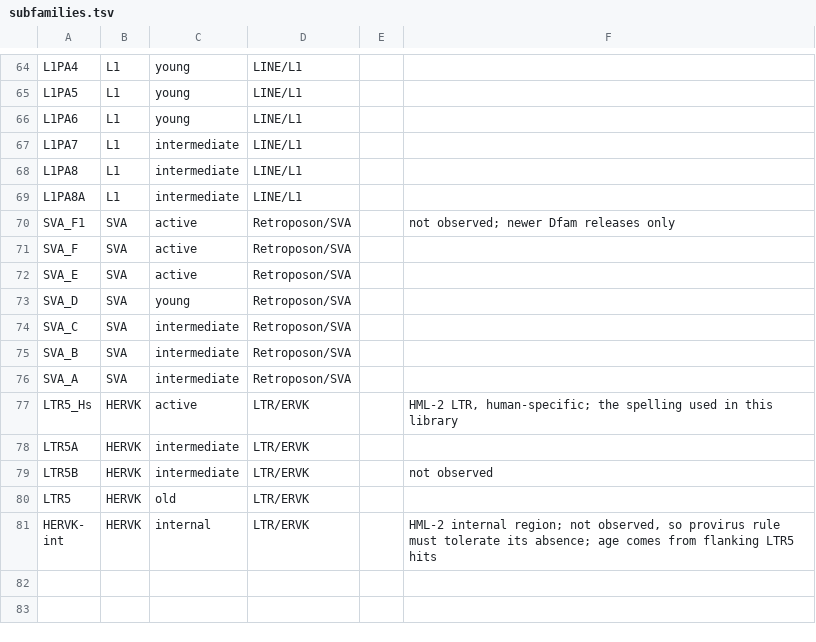
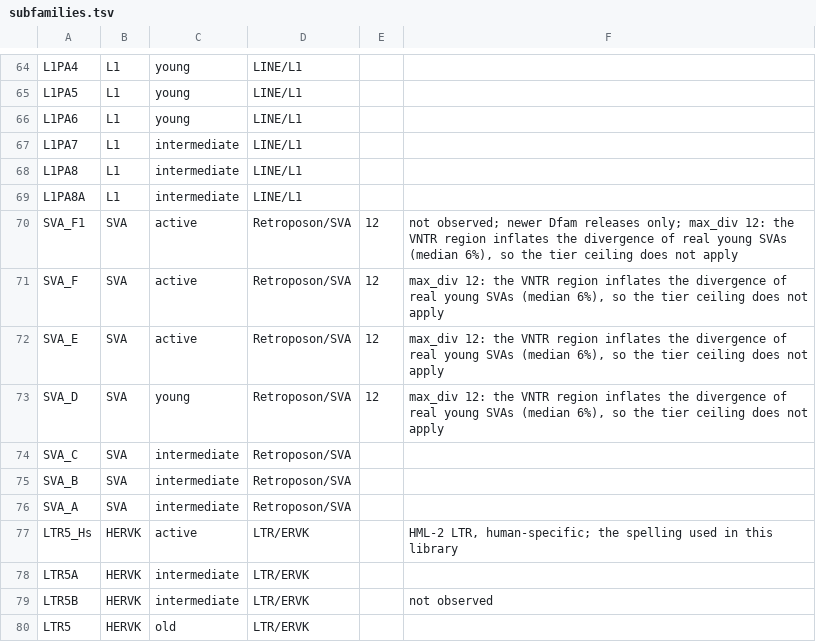
Before and after one commit to galantelab/strongnose, a TSV file: assets/subfamilies.tsv, drawn as a sheet; only a part is shown, gaps mark what is left out; the shorter side is filled out with more unchanged rows.

```diff
--- a/assets/subfamilies.tsv
+++ b/assets/subfamilies.tsv
@@ -69,6 +69,6 @@ L1PA8	L1	intermediate	LINE/L1
 L1PA8A	L1	intermediate	LINE/L1		
-SVA_F1	SVA	active	Retroposon/SVA		not observed; newer Dfam releases only
-SVA_F	SVA	active	Retroposon/SVA		
-SVA_E	SVA	active	Retroposon/SVA		
-SVA_D	SVA	young	Retroposon/SVA		
+SVA_F1	SVA	active	Retroposon/SVA	12	not observed; newer Dfam releases only; max_div 12: the VNTR region inflates the divergence of real young SVAs (median 6%), so the tier ceiling does not apply
+SVA_F	SVA	active	Retroposon/SVA	12	max_div 12: the VNTR region inflates the divergence of real young SVAs (median 6%), so the tier ceiling does not apply
+SVA_E	SVA	active	Retroposon/SVA	12	max_div 12: the VNTR region inflates the divergence of real young SVAs (median 6%), so the tier ceiling does not apply
+SVA_D	SVA	young	Retroposon/SVA	12	max_div 12: the VNTR region inflates the divergence of real young SVAs (median 6%), so the tier ceiling does not apply
 SVA_C	SVA	intermediate	Retroposon/SVA		
```
Also changed, not shown: assets/class_profiles.tsv, 2 other files.
